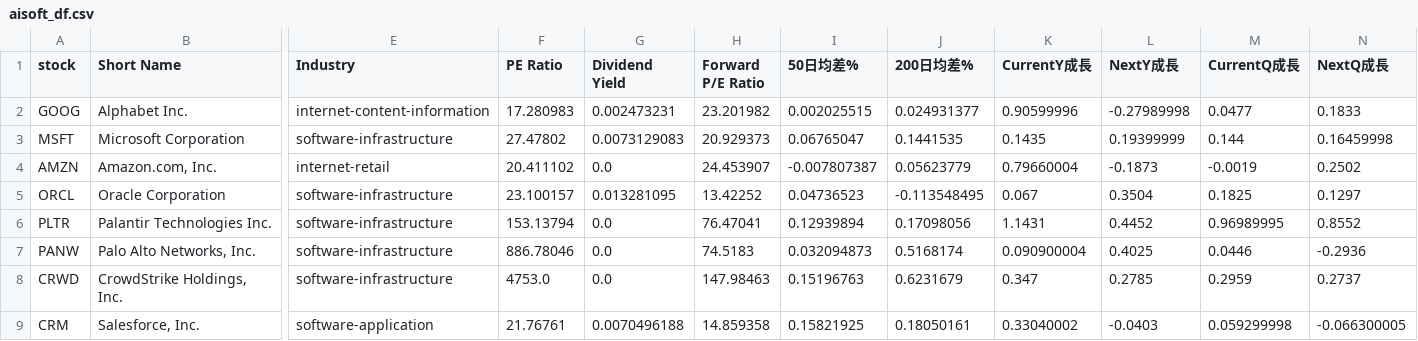
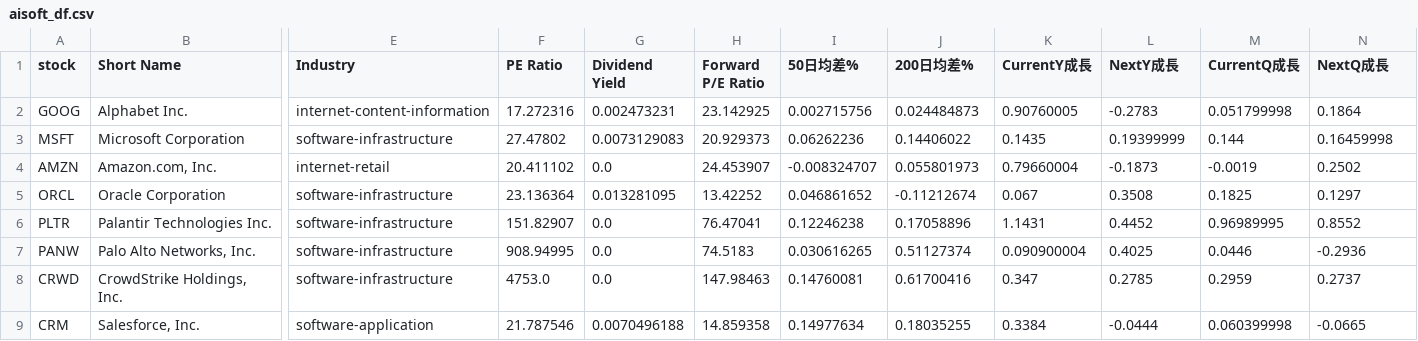
Before and after one commit to chenyicheng2008/sp500-OHLC, a CSV file: data/weekly_reutin/aisoft_df.csv, drawn as a sheet; only a part is shown, gaps mark what is left out; the diff covers the shown part only; the diff names each change by its address in the sheet, - before the commit and + after, or states it on an @@ line.

```diff
--- a/data/weekly_reutin/aisoft_df.csv
+++ b/data/weekly_reutin/aisoft_df.csv
-F2 (PE Ratio): 17.280983
+F2 (PE Ratio): 17.272316
-H2 (Forward P/E Ratio): 23.201982
+H2 (Forward P/E Ratio): 23.142925
-I2 (50日均差%): 0.002025515
+I2 (50日均差%): 0.002715756
-J2 (200日均差%): 0.024931377
+J2 (200日均差%): 0.024484873
-K2 (CurrentY成長): 0.90599996
+K2 (CurrentY成長): 0.90760005
-L2 (NextY成長): -0.27989998
+L2 (NextY成長): -0.2783
-M2 (CurrentQ成長): 0.0477
+M2 (CurrentQ成長): 0.051799998
-N2 (NextQ成長): 0.1833
+N2 (NextQ成長): 0.1864
-I3 (50日均差%): 0.06765047
+I3 (50日均差%): 0.06262236
-J3 (200日均差%): 0.1441535
+J3 (200日均差%): 0.14406022
-I4 (50日均差%): -0.007807387
+I4 (50日均差%): -0.008324707
-J4 (200日均差%): 0.05623779
+J4 (200日均差%): 0.055801973
-F5 (PE Ratio): 23.100157
+F5 (PE Ratio): 23.136364
-I5 (50日均差%): 0.04736523
+I5 (50日均差%): 0.046861652
-J5 (200日均差%): -0.113548495
+J5 (200日均差%): -0.11212674
-L5 (NextY成長): 0.3504
+L5 (NextY成長): 0.3508
-F6 (PE Ratio): 153.13794
+F6 (PE Ratio): 151.82907
-I6 (50日均差%): 0.12939894
+I6 (50日均差%): 0.12246238
-J6 (200日均差%): 0.17098056
+J6 (200日均差%): 0.17058896
-F7 (PE Ratio): 886.78046
+F7 (PE Ratio): 908.94995
-I7 (50日均差%): 0.032094873
+I7 (50日均差%): 0.030616265
-J7 (200日均差%): 0.5168174
+J7 (200日均差%): 0.51127374
-I8 (50日均差%): 0.15196763
+I8 (50日均差%): 0.14760081
-J8 (200日均差%): 0.6231679
+J8 (200日均差%): 0.61700416
-F9 (PE Ratio): 21.76761
+F9 (PE Ratio): 21.787546
-I9 (50日均差%): 0.15821925
+I9 (50日均差%): 0.14977634
-J9 (200日均差%): 0.18050161
+J9 (200日均差%): 0.18035255
-K9 (CurrentY成長): 0.33040002
+K9 (CurrentY成長): 0.3384
-L9 (NextY成長): -0.0403
+L9 (NextY成長): -0.0444
-M9 (CurrentQ成長): 0.059299998
+M9 (CurrentQ成長): 0.060399998
-N9 (NextQ成長): -0.066300005
+N9 (NextQ成長): -0.0665
```
Also changed, not shown: 100 edited cells elsewhere in this file, data/weekly_reutin/Memory_data.csv, data/weekly_reutin/Memory_ohlc.csv, 2 other files.
